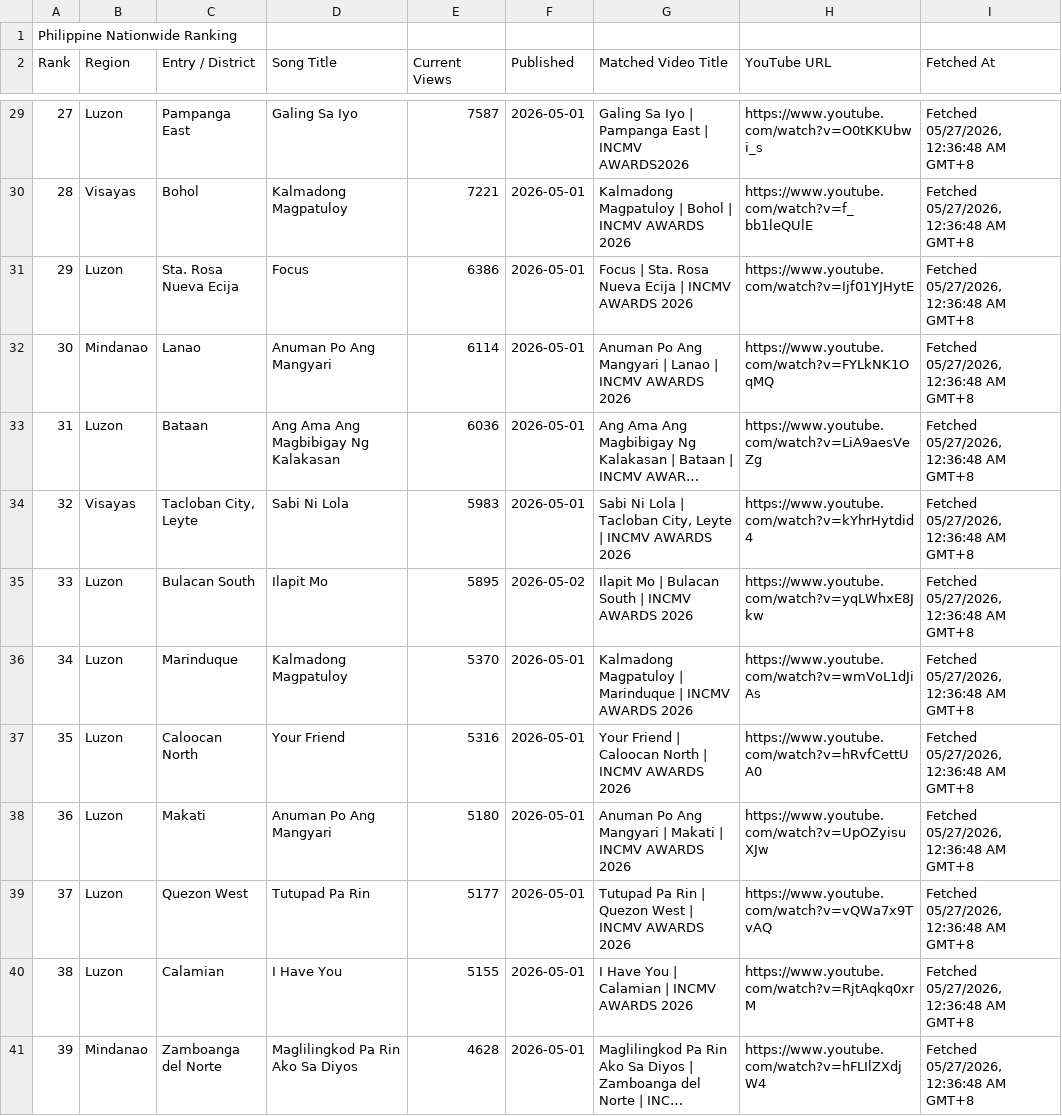
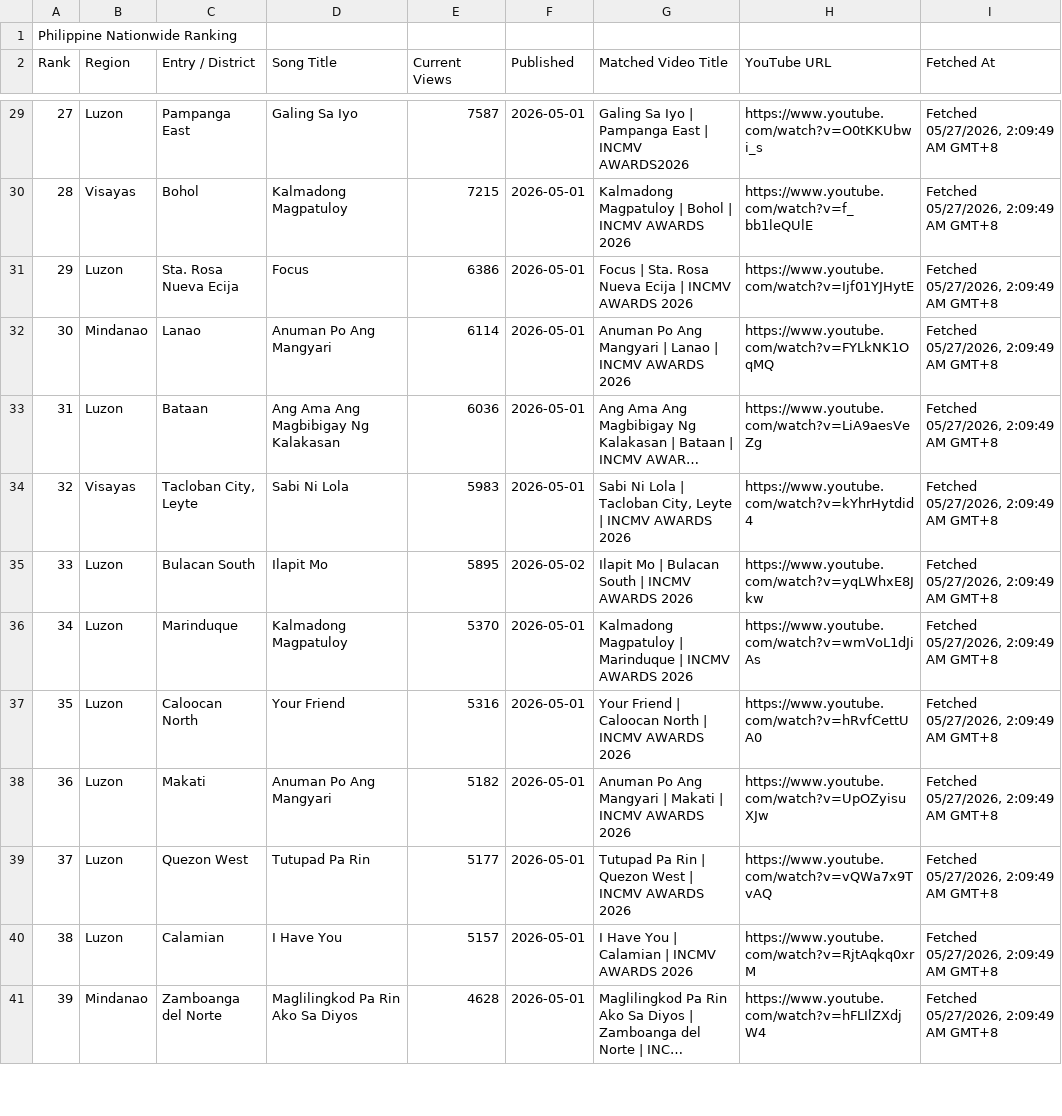
Before and after one commit to Yanchiee/incmv-live-dashboard, a TSV file: data/incmv_philippine_nationwide_ranking.tsv, drawn as a sheet; only a part is shown, gaps mark what is left out; long unchanged cells end in …; the diff covers the shown part only; the diff names each change by its address in the sheet, - before the commit and + after, or states it on an @@ line.

```diff
--- a/data/incmv_philippine_nationwide_ranking.tsv
+++ b/data/incmv_philippine_nationwide_ranking.tsv
-I29:I41 (Fetched At): Fetched 05/27/2026, 12:36:48 AM GMT+8
+I29:I41 (Fetched At): Fetched 05/27/2026, 2:09:49 AM GMT+8
-E30 (Current Views): 7221
+E30 (Current Views): 7215
-E38 (Current Views): 5180
+E38 (Current Views): 5182
-E40 (Current Views): 5155
+E40 (Current Views): 5157
```
Also changed, not shown: 128 edited cells elsewhere in this file, data/incmv_global_ranking.tsv, data/sheets/incmv_global_ranking.csv, 16 other files.
